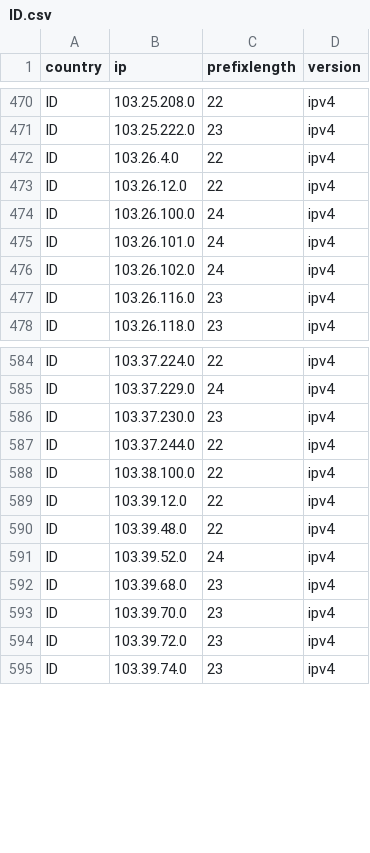
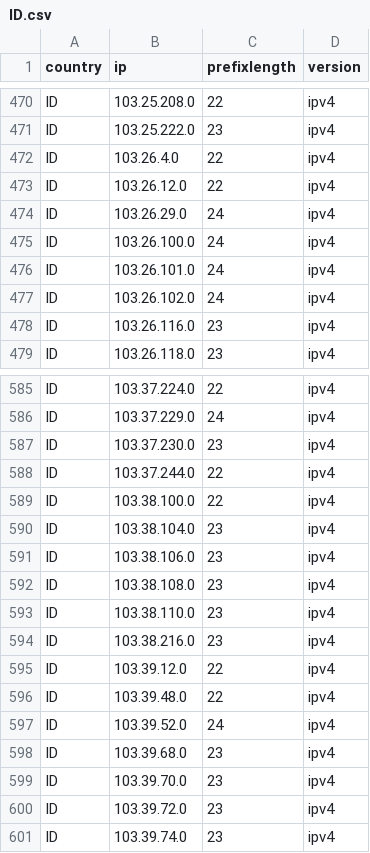
Before and after one commit to HotCakeX/Official-IANA-IP-blocks, a CSV file: CSV/IPV4/ID.csv, drawn as a sheet; only a part is shown, gaps mark what is left out.

Commit message:
updating sources and list

```diff
--- a/CSV/IPV4/ID.csv
+++ b/CSV/IPV4/ID.csv
@@ -473,2 +473,3 @@ ID,103.26.4.0,22,ipv4
 ID,103.26.12.0,22,ipv4
+ID,103.26.29.0,24,ipv4
 ID,103.26.100.0,24,ipv4
@@ -588,2 +589,7 @@ ID,103.37.244.0,22,ipv4
 ID,103.38.100.0,22,ipv4
+ID,103.38.104.0,23,ipv4
+ID,103.38.106.0,23,ipv4
+ID,103.38.108.0,23,ipv4
+ID,103.38.110.0,23,ipv4
+ID,103.38.216.0,23,ipv4
 ID,103.39.12.0,22,ipv4
```
Also changed, not shown: CSV/IPV4/BD.csv, CSV/IPV4/JP.csv, 42 other files.
